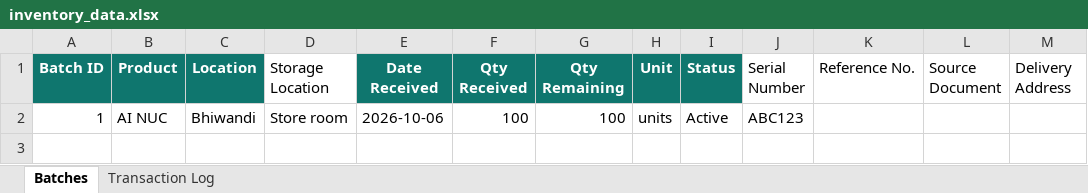
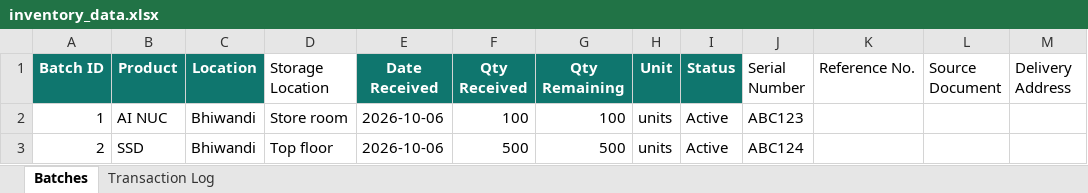
Before and after one commit to krishpdgl-netizen/IMS, an Excel workbook: data/inventory_data.xlsx, sheet Batches, drawn as a sheet; values as stored, in another font and other column widths than the file's, no borders; the diff names each change by its address in the sheet, - before the commit and + after, or states it on an @@ line.

```diff
--- a/data/inventory_data.xlsx (sheet Batches)
+++ b/data/inventory_data.xlsx (sheet Batches)
+row 3: 2 | SSD | Bhiwandi | Top floor | 2026-10-06 | 500 | 500 | units | Active | ABC124
```
Also changed, not shown: sheet Transaction Log.
